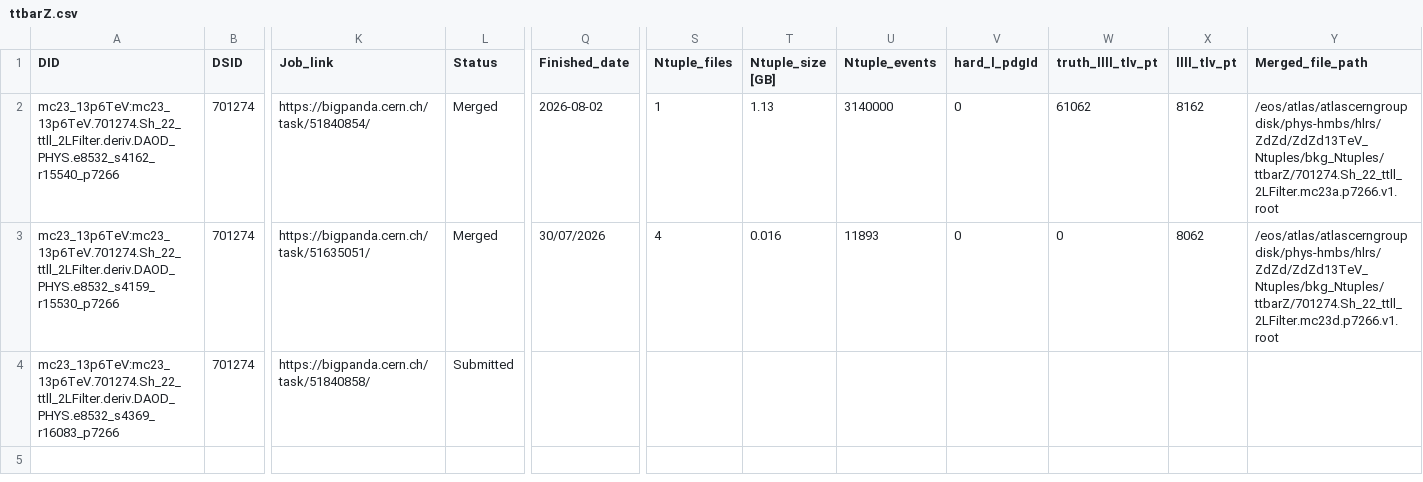
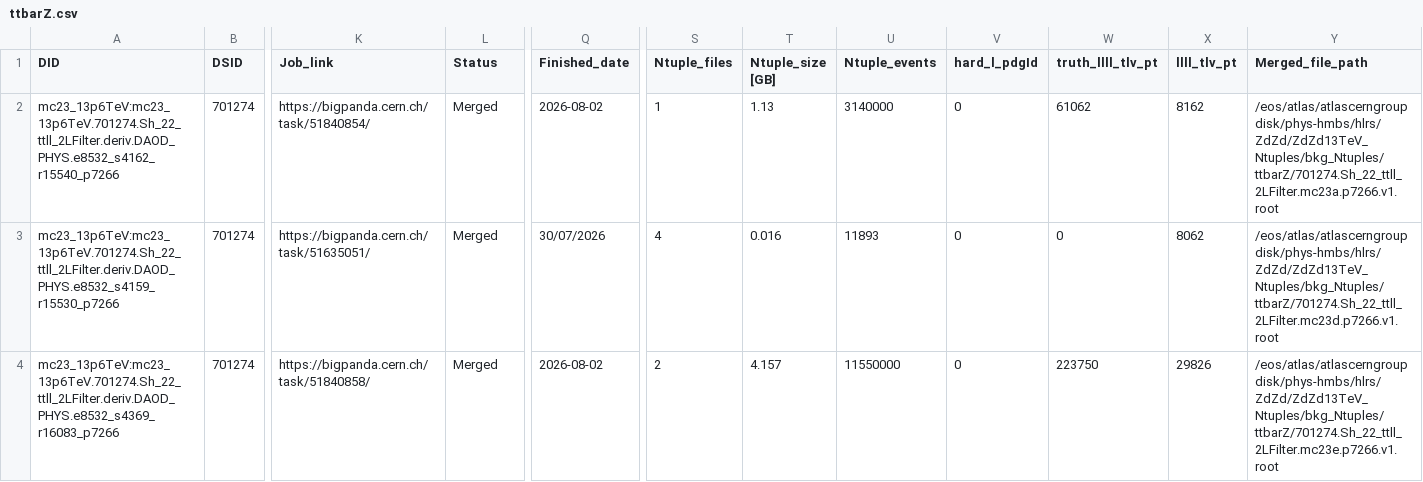
Before and after one commit to rsamconn/ZdZd_R3_production, a CSV file: data/ttbarZ.csv, drawn as a sheet; only a part is shown, gaps mark what is left out; the diff names each change by its address in the sheet, - before the commit and + after, or states it on an @@ line.

Commit message:
Added download and merge details for DSID 701274, mc23e.

```diff
--- a/data/ttbarZ.csv
+++ b/data/ttbarZ.csv
-L4 (Status): Submitted
+L4 (Status): Merged
-Q4 (Finished_date): (empty)
+Q4 (Finished_date): 2026-08-02
-S4 (Ntuple_files): (empty)
+S4 (Ntuple_files): 2
-T4 (Ntuple_size [GB]): (empty)
+T4 (Ntuple_size [GB]): 4.157
-U4 (Ntuple_events): (empty)
+U4 (Ntuple_events): 11550000
-V4 (hard_l_pdgId): (empty)
+V4 (hard_l_pdgId): 0
-W4 (truth_llll_tlv_pt): (empty)
+W4 (truth_llll_tlv_pt): 223750
-X4 (llll_tlv_pt): (empty)
+X4 (llll_tlv_pt): 29826
-Y4 (Merged_file_path): (empty)
+Y4 (Merged_file_path): /eos/atlas/atlascerngroupdisk/phys-hmbs/hlrs/ZdZd/ZdZd13TeV_Ntuples/bkg_Ntuples/ttbarZ/701274.Sh_22_ttll_2LFilter.mc23e.p7266.v1.root
```
